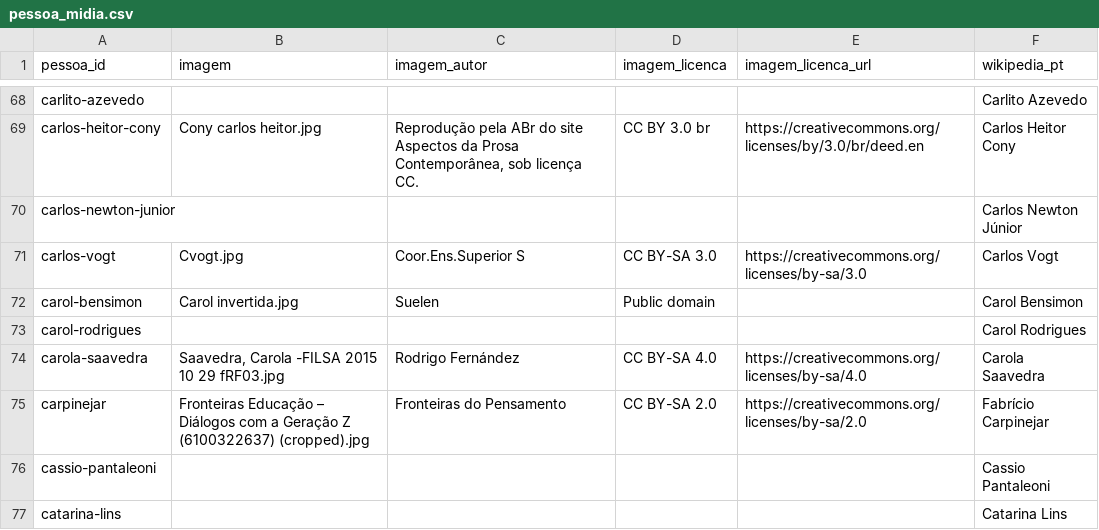
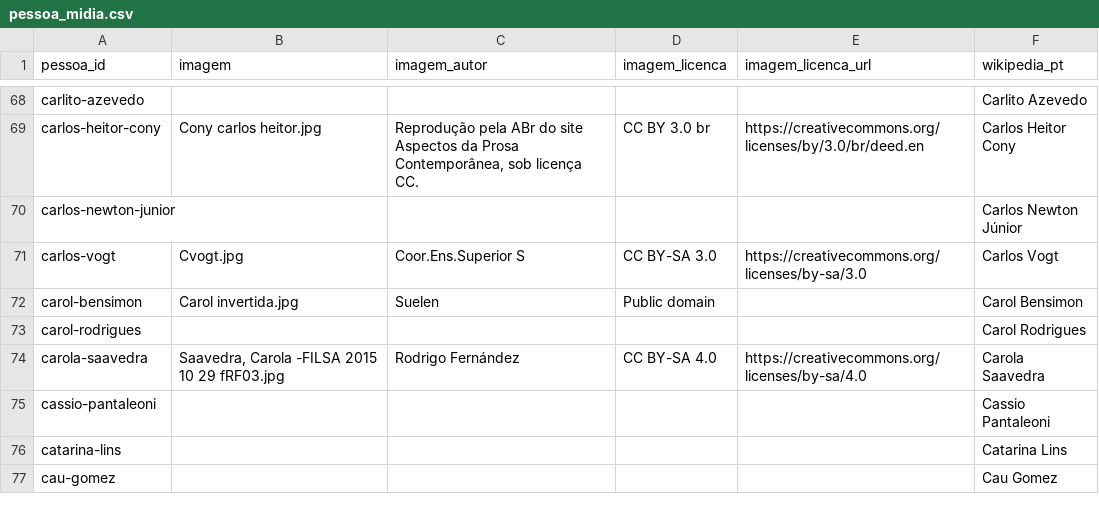
Before and after one commit to GSimas/Literadados, a CSV file: dados/pessoa_midia.csv, drawn as a sheet; only a part is shown, gaps mark what is left out; the shorter side is filled out with more unchanged rows; the diff names each change by its address in the sheet, - before the commit and + after, or states it on an @@ line.

```diff
--- a/dados/pessoa_midia.csv
+++ b/dados/pessoa_midia.csv
-row 75: carpinejar | Fronteiras Educação – Diálogos com a Geração Z (6100322637) (cropped).jpg | Fronteiras do Pensamento | CC BY-SA 2.0 | https://creativecommons.org/licenses/by-sa/2.0 | Fabrício Carpinejar
```
Also changed, not shown: dados/autoria.csv, dados/coleta/lista_2025.csv, 4 other files.
